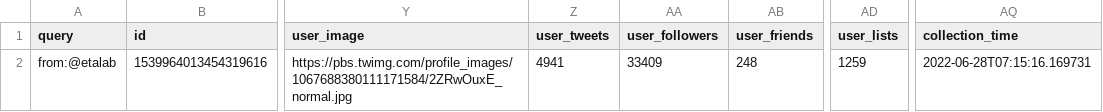
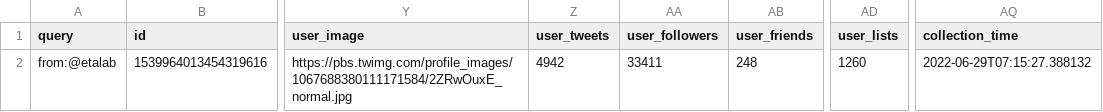
Before and after one commit to taniki/datagouvfr-tweets, a CSV file: etalab-tweets.csv, drawn as a sheet; only a part is shown, gaps mark what is left out; the diff names each change by its address in the sheet, - before the commit and + after, or states it on an @@ line.

```diff
--- a/etalab-tweets.csv
+++ b/etalab-tweets.csv
-Z2 (user_tweets): 4941
+Z2 (user_tweets): 4942
-AA2 (user_followers): 33409
+AA2 (user_followers): 33411
-AD2 (user_lists): 1259
+AD2 (user_lists): 1260
-AQ2 (collection_time): 2022-06-28T07:15:16.169731
+AQ2 (collection_time): 2022-06-29T07:15:27.388132
```
